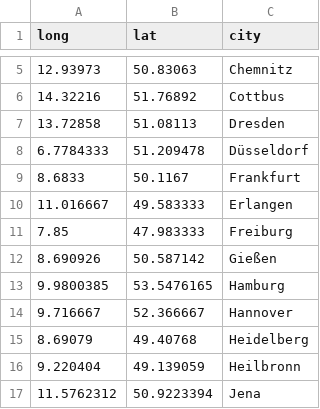
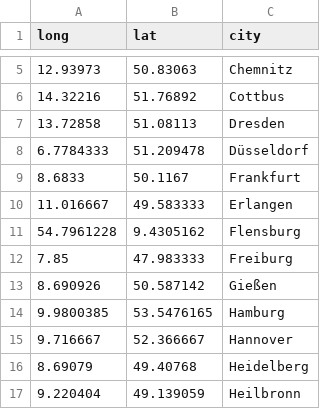
Before and after one commit to okfde/codefor.de, a CSV file: static/labs/lab-locations.csv, drawn as a sheet; only a part is shown, gaps mark what is left out; the shorter side is filled out with more unchanged rows; the diff names each change by its address in the sheet, - before the commit and + after, or states it on an @@ line.

```diff
--- a/static/labs/lab-locations.csv
+++ b/static/labs/lab-locations.csv
+row 11: 54.7961228 | 9.4305162 | Flensburg
```
Also changed, not shown: 8 other files.
